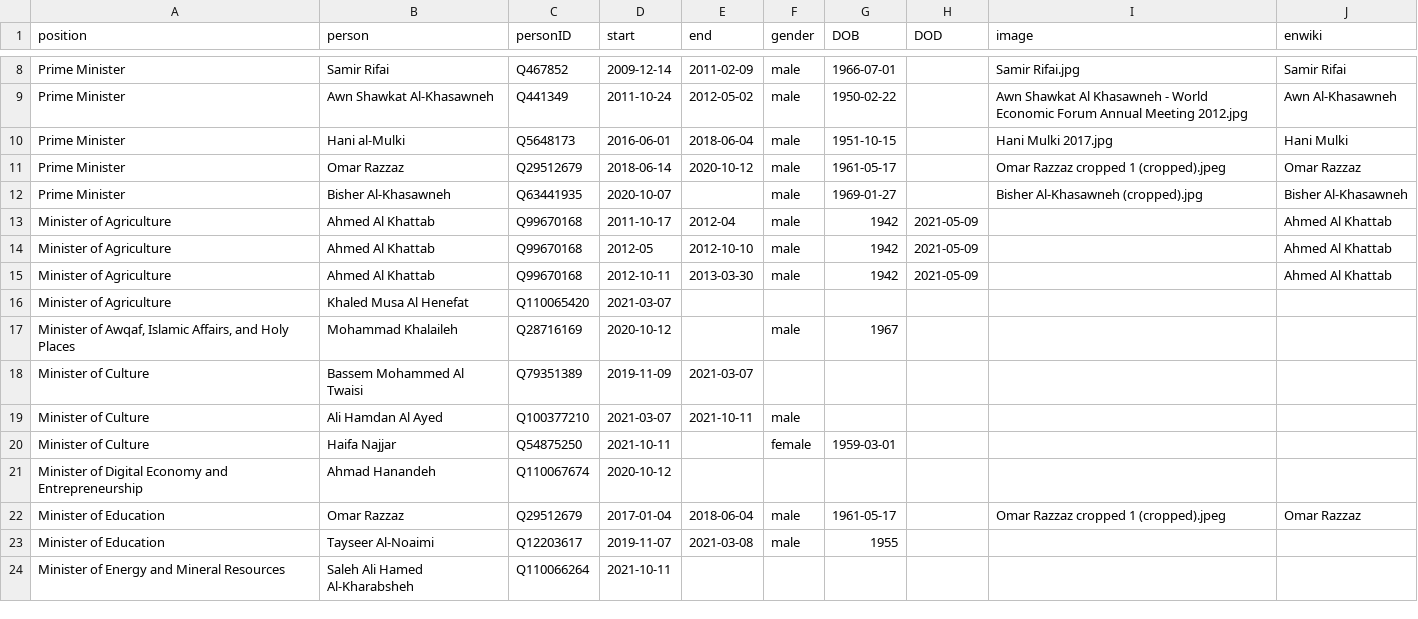
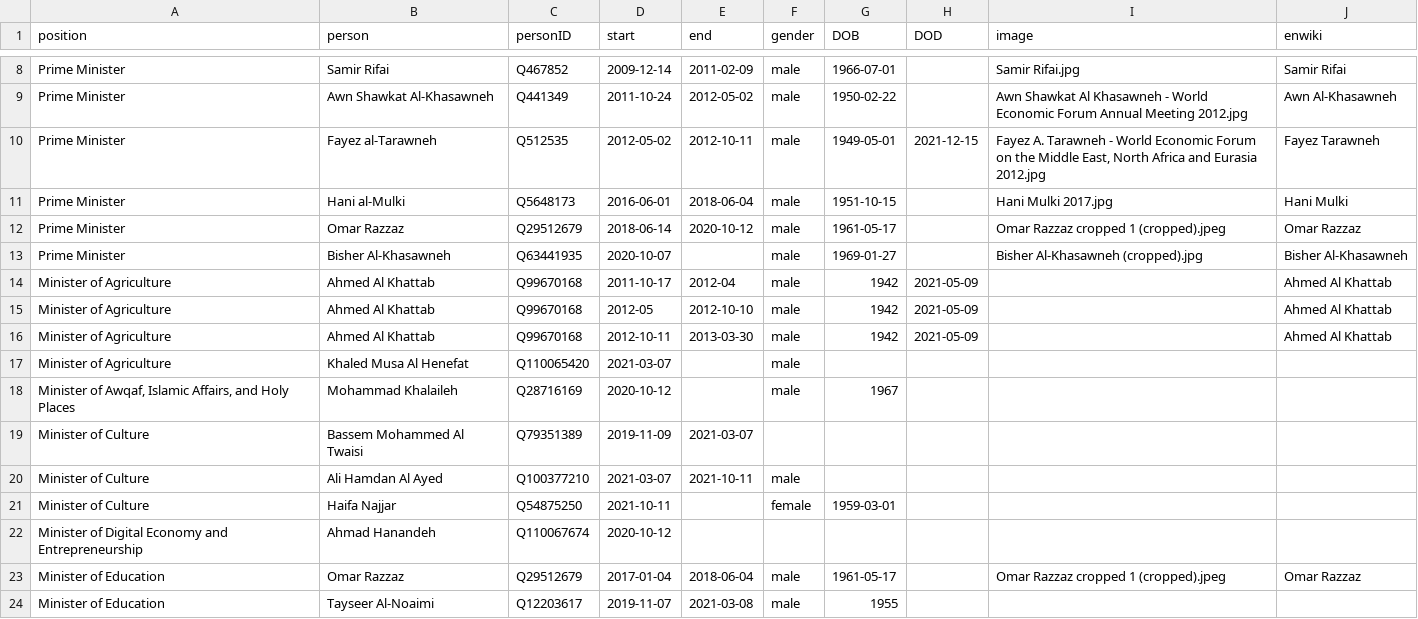
Before and after one commit to every-politician-scrapers/jordan-ministers, a CSV file: html/holders21.csv, drawn as a sheet; only a part is shown, gaps mark what is left out; the shorter side is filled out with more unchanged rows.

```diff
--- a/html/holders21.csv
+++ b/html/holders21.csv
@@ -9,2 +9,3 @@ Prime Minister,Samir Rifai,Q467852,2009-12-14,2011-02-09,male,1966-07-01,,Samir
 Prime Minister,Awn Shawkat Al-Khasawneh,Q441349,2011-10-24,2012-05-02,male,1950-02-22,,Awn Shawkat Al Khasawneh - World Economic Forum Annual Meeting 2012.jpg,Awn Al-Khasawneh
+Prime Minister,Fayez al-Tarawneh,Q512535,2012-05-02,2012-10-11,male,1949-05-01,2021-12-15,"Fayez A. Tarawneh - World Economic Forum on the Middle East, North Africa and Eurasia 2012.jpg",Fayez Tarawneh
 Prime Minister,Hani al-Mulki,Q5648173,2016-06-01,2018-06-04,male,1951-10-15,,Hani Mulki 2017.jpg,Hani Mulki
@@ -15,3 +16,3 @@ Minister of Agriculture,Ahmed Al Khattab,Q99670168,2012-05,2012-10-10,male,1942,
 Minister of Agriculture,Ahmed Al Khattab,Q99670168,2012-10-11,2013-03-30,male,1942,2021-05-09,,Ahmed Al Khattab
-Minister of Agriculture,Khaled Musa Al Henefat,Q110065420,2021-03-07,,,,,,
+Minister of Agriculture,Khaled Musa Al Henefat,Q110065420,2021-03-07,,male,,,,
 "Minister of Awqaf, Islamic Affairs, and Holy Places",Mohammad Khalaileh,Q28716169,2020-10-12,,male,1967,,,
```
Also changed, not shown: html/current.csv, 1 other file.
